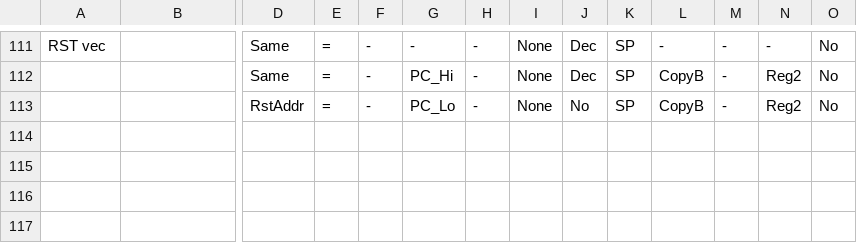
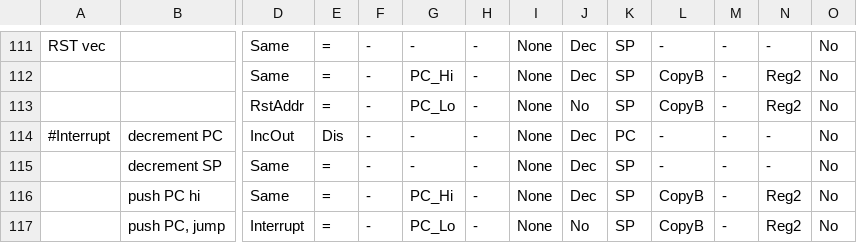
Before and after one commit to elipsitz/gameboy-fpga, a CSV file: src/main/resources/microcode.csv, drawn as a sheet; only a part is shown, gaps mark what is left out; rows hold the shown columns only; the diff names each change by its address in the sheet, - before the commit and + after, or states it on an @@ line.

Commit message:
cpu: Start implementing interrupts (not working)

```diff
--- a/src/main/resources/microcode.csv
+++ b/src/main/resources/microcode.csv
+row 114: #Interrupt | decrement PC | IncOut | Dis | - | - | - | None | Dec | PC | - | - | - | No
+row 115:  | decrement SP | Same | = | - | - | - | None | Dec | SP | - | - | - | No
+row 116:  | push PC hi | Same | = | - | PC_Hi | - | None | Dec | SP | CopyB | - | Reg2 | No
+row 117:  | push PC, jump | Interrupt | = | - | PC_Lo | - | None | No | SP | CopyB | - | Reg2 | No
```
Also changed, not shown: 4 other files.
